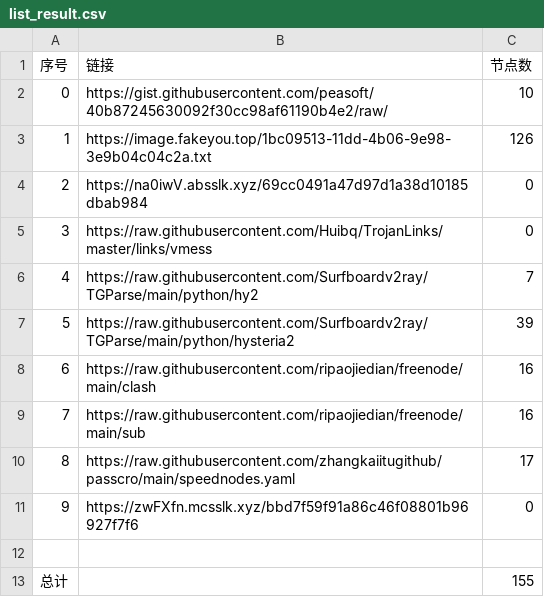
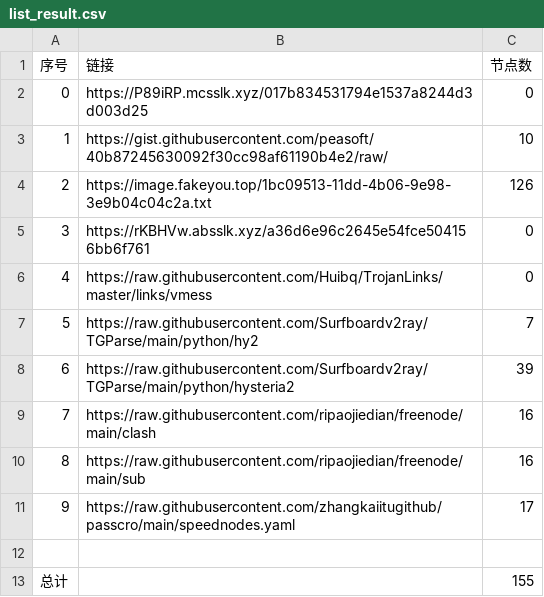
Before and after one commit to dqt081228OHVGFY/NoMoreWalls, a CSV file: list_result.csv, drawn as a sheet; removed rows and columns are numbered as before the commit, all else as after; the diff names each change by its address in the sheet, - before the commit and + after, or states it on an @@ line.

```diff
--- a/list_result.csv
+++ b/list_result.csv
+row 2: 0 | https://P89iRP.mcsslk.xyz/017b834531794e1537a8244d3d003d25 | 0
@@ column A (序号) renumbered between rows 3 and 11 @@
-B5 (链接): https://na0iwV.absslk.xyz/69cc0491a47d97d1a38d10185dbab984
+B5 (链接): https://rKBHVw.absslk.xyz/a36d6e96c2645e54fce504156bb6f761
-row 11: 9 | https://zwFXfn.mcsslk.xyz/bbd7f59f91a86c46f08801b96927f7f6 | 0
```
Also changed, not shown: 5 other files.
